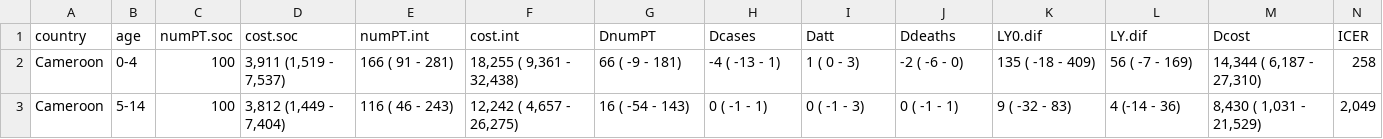
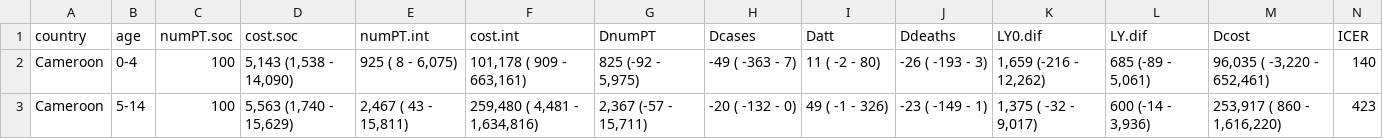
Before and after one commit to petedodd/tippi, a CSV file: model/outdata/ICERagept.1.csv, drawn as a sheet; only a part is shown; the diff covers the shown part only.

```diff
--- a/model/outdata/ICERagept.1.csv
+++ b/model/outdata/ICERagept.1.csv
@@ -1,3 +1,3 @@
 country,age,numPT.soc,cost.soc,numPT.int,cost.int,DnumPT,Dcases,Datt,Ddeaths,LY0.dif,LY.dif,Dcost,ICER
-Cameroon,0-4,100,"3,911 (1,519 -  7,537)",  166 (   91 -   281)," 18,255 (  9,361 -    32,438)",   66 (   -9 -   181),  -4 ( -13 -   1),  1 (   0 -  3), -2 (  -6 -   0),  135 (  -18 -   409),   56 ( -7 -   169)," 14,344 (  6,187 -    27,310)",   258
-Cameroon,5-14,100,"3,812 (1,449 -  7,404)",  116 (   46 -   243)," 12,242 (  4,657 -    26,275)",   16 (  -54 -   143),   0 (  -1 -   1),  0 (  -1 -  3),  0 (  -1 -   1),    9 (  -32 -    83),    4 (-14 -    36),"  8,430 (  1,031 -    21,529)"," 2,049"
+Cameroon,0-4,100," 5,143 (1,538 -  14,090)","  925 (  8 -  6,075)","  101,178 (    909 -    663,161)","  825 (-92 -  5,975)", -49 (  -363 -  7), 11 (  -2 -  80), -26 (  -193 -  3)," 1,659 (-216 - 12,262)","  685 (-89 -  5,061)","   96,035 ( -3,220 -    652,461)",  140
+Cameroon,5-14,100," 5,563 (1,740 -  15,629)","2,467 ( 43 - 15,811)","  259,480 (  4,481 -  1,634,816)","2,367 (-57 - 15,711)", -20 (  -132 -  0), 49 (  -1 - 326), -23 (  -149 -  1)," 1,375 ( -32 -  9,017)","  600 (-14 -  3,936)","  253,917 (    860 -  1,616,220)",  423
```
Also changed, not shown: 154 edited cells elsewhere in this file, model/outdata/ICERSatt.csv, model/outdata/ICERatt.csv, 9 other files.
